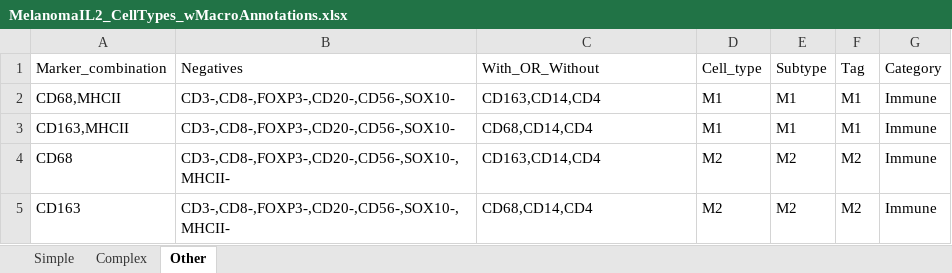
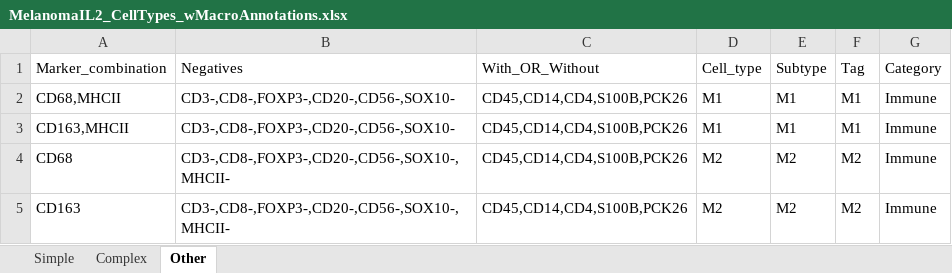
Before and after one commit to caitlinjones/Melanoma_IL2, an Excel workbook: CombinedData/MelanomaIL2_CellTypes_wMacroAnnotations.xlsx, sheet Other, drawn as a sheet; values as stored, in another font and other column widths than the file's, no borders; the diff names each change by its address in the sheet, - before the commit and + after, or states it on an @@ line.

```diff
--- a/CombinedData/MelanomaIL2_CellTypes_wMacroAnnotations.xlsx (sheet Other)
+++ b/CombinedData/MelanomaIL2_CellTypes_wMacroAnnotations.xlsx (sheet Other)
-C2: CD163,CD14,CD4
+C2: CD45,CD14,CD4,S100B,PCK26
-C3: CD68,CD14,CD4
+C3: CD45,CD14,CD4,S100B,PCK26
-B4:B5: CD3-,CD8-,FOXP3-,CD20-,CD56-,SOX10-, MHCII-
+B4:B5: CD3-,CD8-,FOXP3-,CD20-,CD56-,SOX10-,MHCII-
-C4: CD163,CD14,CD4
+C4: CD45,CD14,CD4,S100B,PCK26
-C5: CD68,CD14,CD4
+C5: CD45,CD14,CD4,S100B,PCK26
```
Also changed, not shown: sheet Simple, sheet Complex, CombinedData/MelanomaIL2_CellTypes.xlsx, CombinedData/MelanomaIL2_FOVannotations.xlsx, 9 other files.
